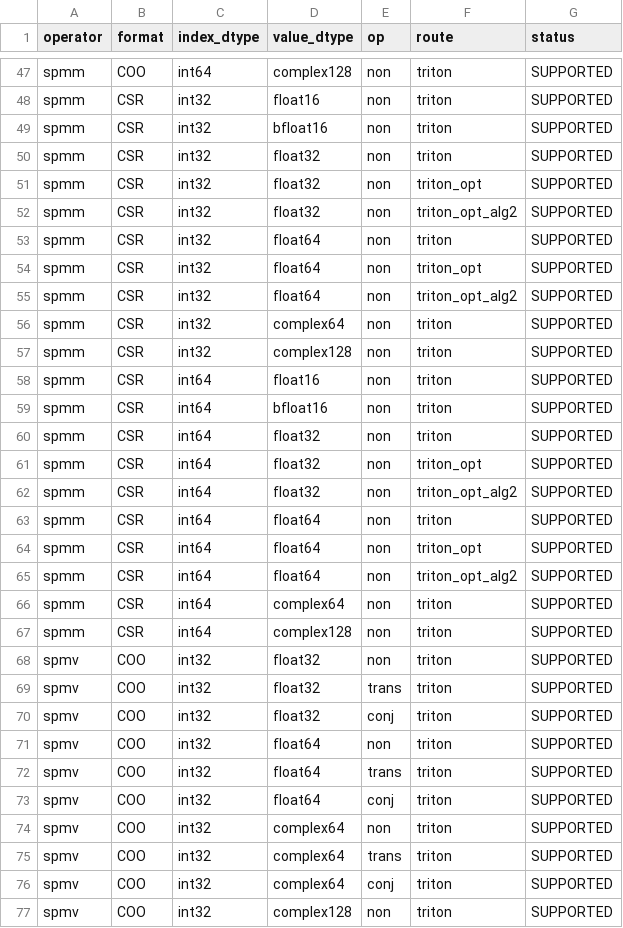
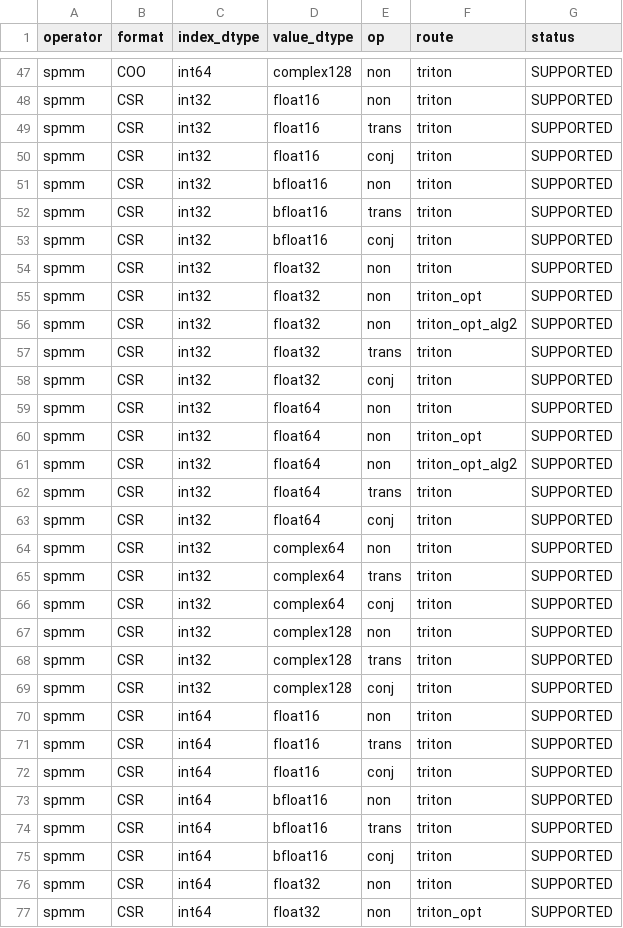
Before and after one commit to flagos-ai/FlagSparse, a CSV file: ops_support.csv, drawn as a sheet; only a part is shown, gaps mark what is left out; the shorter side is filled out with more unchanged rows; the diff covers the shown part only.

Commit message:
spmm_csr_expansion

```diff
--- a/ops_support.csv
+++ b/ops_support.csv
@@ -48,3 +48,7 @@ spmm,COO,int64,complex128,non,triton,SUPPORTED
 spmm,CSR,int32,float16,non,triton,SUPPORTED
+spmm,CSR,int32,float16,trans,triton,SUPPORTED
+spmm,CSR,int32,float16,conj,triton,SUPPORTED
 spmm,CSR,int32,bfloat16,non,triton,SUPPORTED
+spmm,CSR,int32,bfloat16,trans,triton,SUPPORTED
+spmm,CSR,int32,bfloat16,conj,triton,SUPPORTED
 spmm,CSR,int32,float32,non,triton,SUPPORTED
@@ -52,2 +56,4 @@ spmm,CSR,int32,float32,non,triton_opt,SUPPORTED
 spmm,CSR,int32,float32,non,triton_opt_alg2,SUPPORTED
+spmm,CSR,int32,float32,trans,triton,SUPPORTED
+spmm,CSR,int32,float32,conj,triton,SUPPORTED
 spmm,CSR,int32,float64,non,triton,SUPPORTED
@@ -55,6 +61,16 @@ spmm,CSR,int32,float64,non,triton_opt,SUPPORTED
 spmm,CSR,int32,float64,non,triton_opt_alg2,SUPPORTED
+spmm,CSR,int32,float64,trans,triton,SUPPORTED
+spmm,CSR,int32,float64,conj,triton,SUPPORTED
 spmm,CSR,int32,complex64,non,triton,SUPPORTED
+spmm,CSR,int32,complex64,trans,triton,SUPPORTED
+spmm,CSR,int32,complex64,conj,triton,SUPPORTED
 spmm,CSR,int32,complex128,non,triton,SUPPORTED
+spmm,CSR,int32,complex128,trans,triton,SUPPORTED
+spmm,CSR,int32,complex128,conj,triton,SUPPORTED
 spmm,CSR,int64,float16,non,triton,SUPPORTED
+spmm,CSR,int64,float16,trans,triton,SUPPORTED
+spmm,CSR,int64,float16,conj,triton,SUPPORTED
 spmm,CSR,int64,bfloat16,non,triton,SUPPORTED
+spmm,CSR,int64,bfloat16,trans,triton,SUPPORTED
+spmm,CSR,int64,bfloat16,conj,triton,SUPPORTED
 spmm,CSR,int64,float32,non,triton,SUPPORTED
```
Also changed, not shown: 8 added rows elsewhere in this file, 6 other files.
